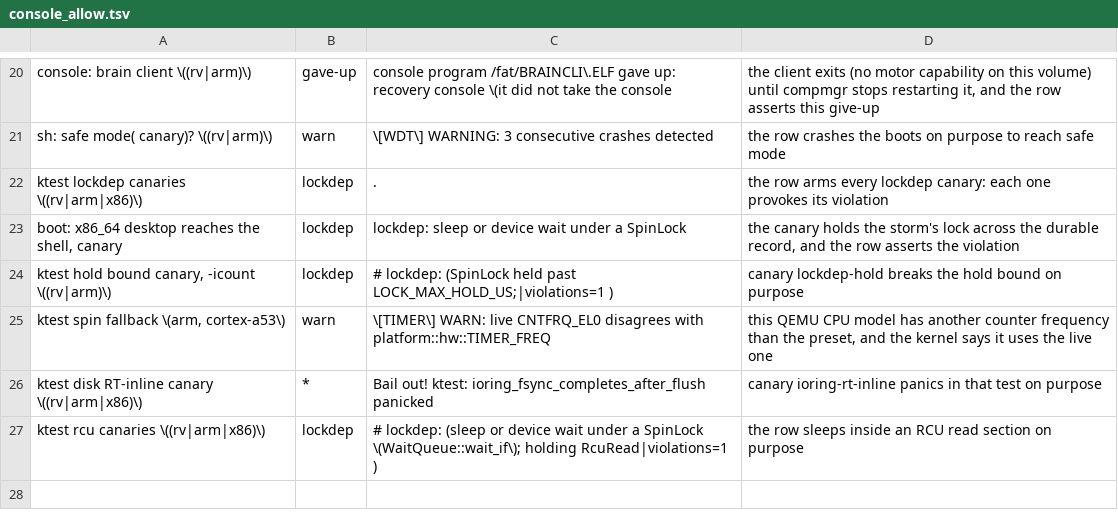
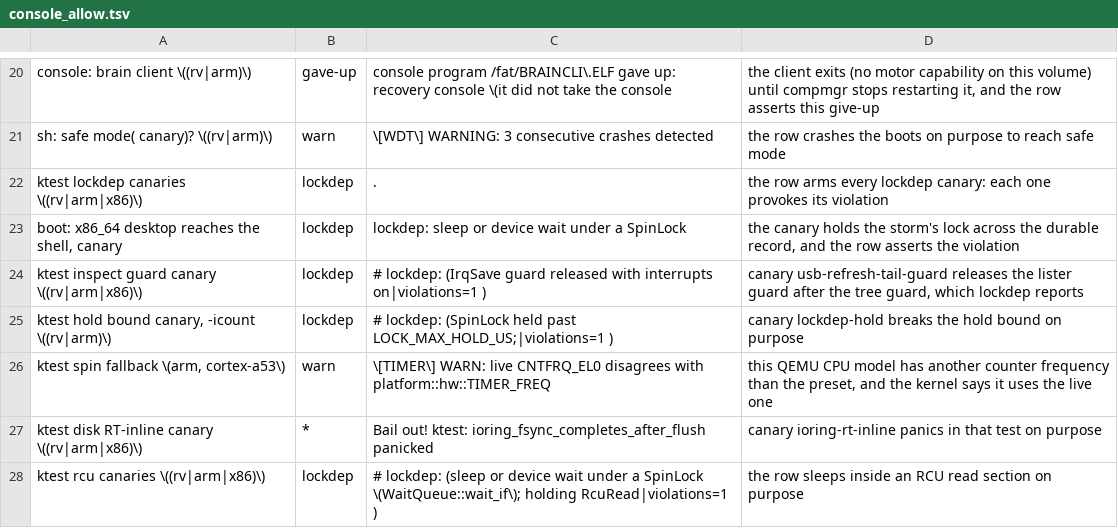
Before and after one commit to fgrg1978/AzOS, a TSV file: tools/gate/console_allow.tsv, drawn as a sheet; only a part is shown, gaps mark what is left out; the diff names each change by its address in the sheet, - before the commit and + after, or states it on an @@ line.

Commit message:
lockdep: an IrqSave guard released with interrupts on is a violation, which catches every out-of-order release of lock_irqsave guards, not only the tail temporary; ktest lockdep_irqsave_guards_release_in_reverse_order with canary irqsave-out-of-order in the lockdep canaries rows, host test of the predicate

```diff
--- a/tools/gate/console_allow.tsv
+++ b/tools/gate/console_allow.tsv
+row 24: ktest inspect guard canary \((rv|arm|x86)\) | lockdep | # lockdep: (IrqSave guard released with interrupts on|violations=1 ) | canary usb-refresh-tail-guard releases the lister guard after the tree guard, which lockdep reports
```
Also changed, not shown: 6 other files.
